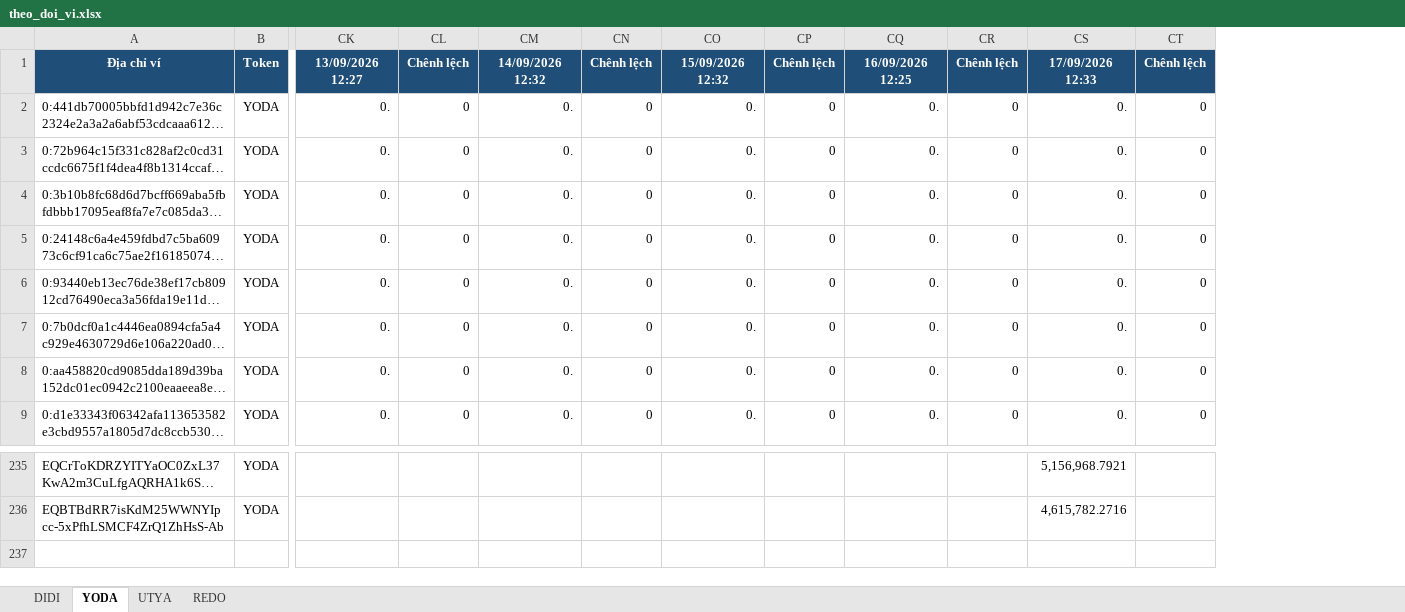
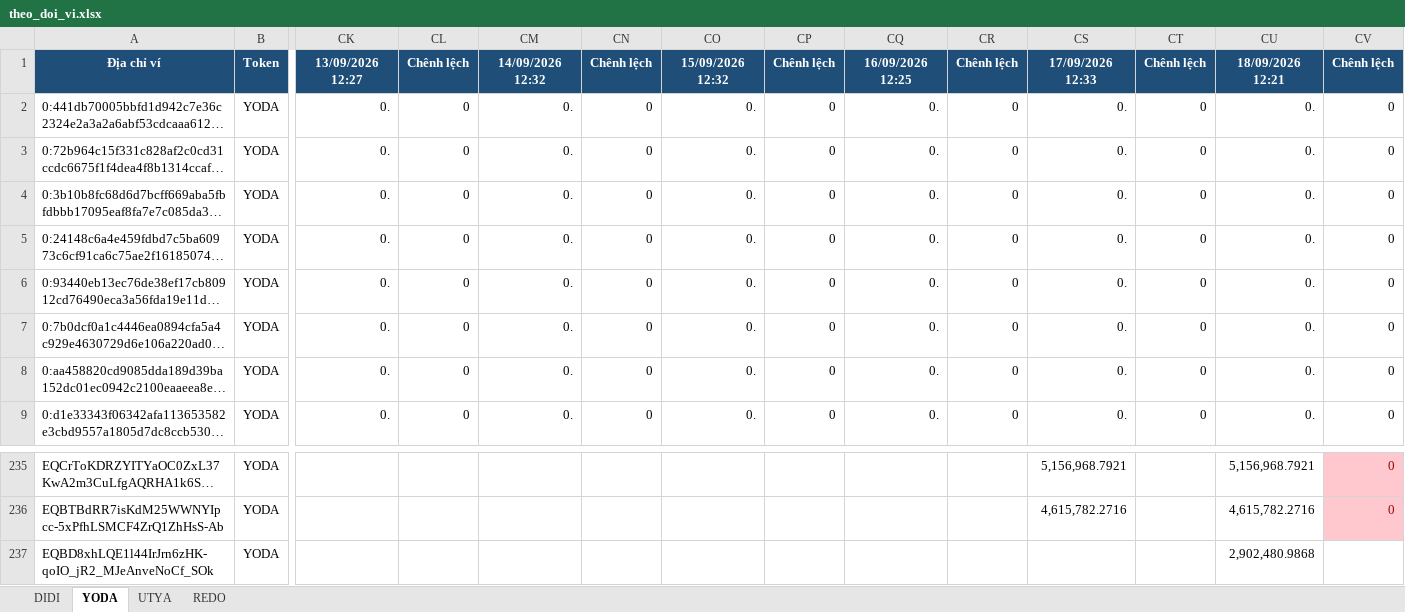
Before and after one commit to anhvt118/ton-wallet-tracker, an Excel workbook: data/theo_doi_vi.xlsx, sheet YODA, drawn as a sheet; only a part is shown, gaps mark what is left out; long unchanged cells end in …; values as stored, in another font and other column widths than the file's, no borders; rows hold the shown columns only; the diff names each change by its address in the sheet, - before the commit and + after, or states it on an @@ line.

```diff
--- a/data/theo_doi_vi.xlsx (sheet YODA)
+++ b/data/theo_doi_vi.xlsx (sheet YODA)
+column CU, rows 1-9: 18/09/2026 12:21 | 0. | 0. | 0. | 0. | 0. | 0. | 0. | 0.; rows 235-236: 5,156,968.7921 | 4,615,782.2716
+column CV, rows 1-9: Chênh lệch | 0 | 0 | 0 | 0 | 0 | 0 | 0 | 0; rows 235-236: 0 | 0
+row 237: EQBD8xhLQE1l44IrJrn6zHK-qoIO_jR2_MJeAnveNoCf_SOk | YODA |  |  |  |  |  |  |  |  |  |  | 2,902,480.9868
```
Also changed, not shown: sheet UTYA, sheet REDO, sheet DIDI.
